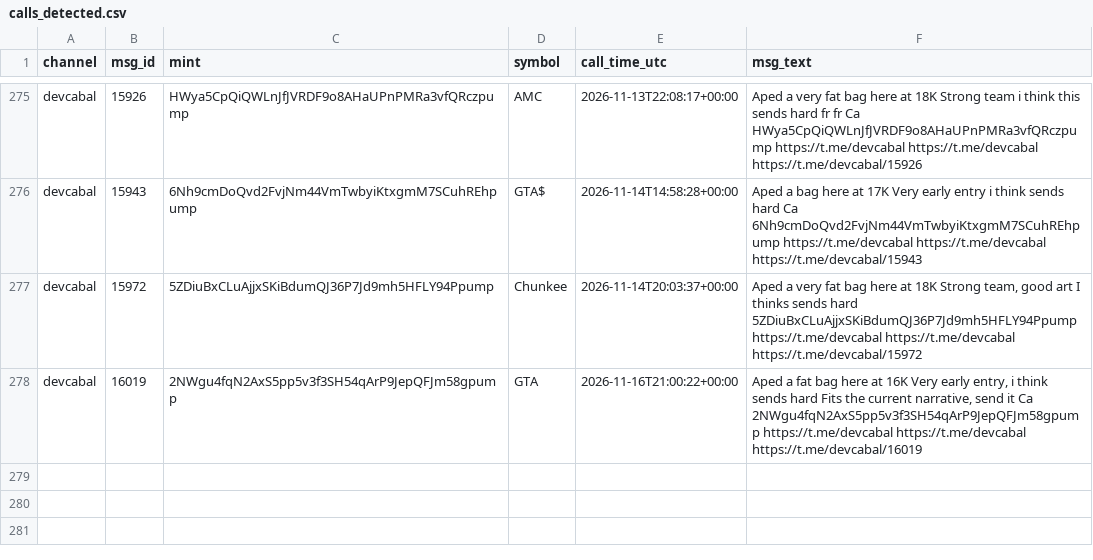
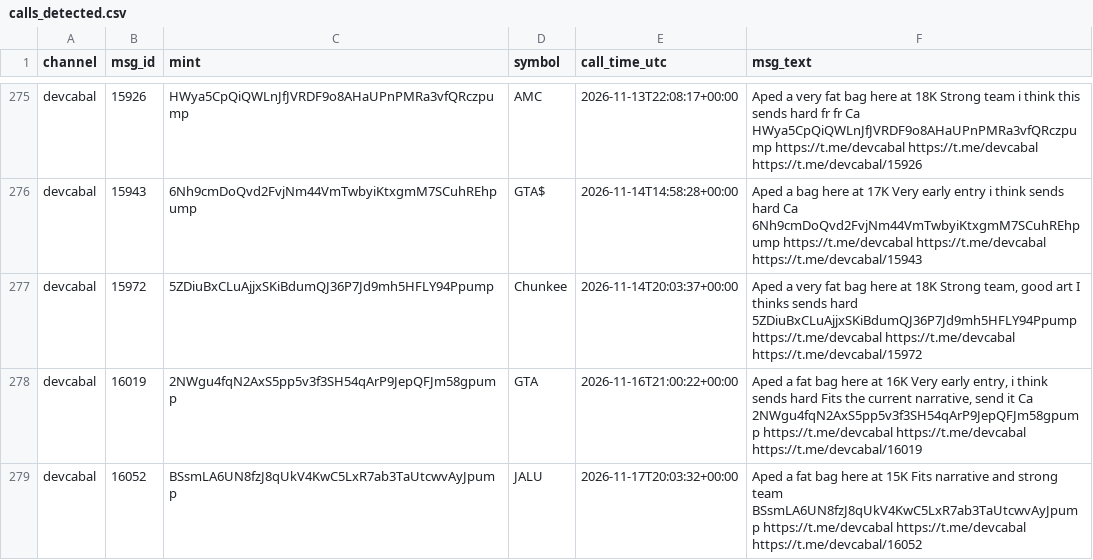
Before and after one commit to nikolan17/pumpfun-call-analyzer, a CSV file: calls_detected.csv, drawn as a sheet; only a part is shown, gaps mark what is left out.

```diff
--- a/calls_detected.csv
+++ b/calls_detected.csv
@@ -278 +278,2 @@ devcabal,15972,5ZDiuBxCLuAjjxSKiBdumQJ36P7Jd9mh5HFLY94Ppump,Chunkee,2026-11-14T2
 devcabal,16019,2NWgu4fqN2AxS5pp5v3f3SH54qArP9JepQFJm58gpump,GTA,2026-11-16T21:00:22+00:00,"Aped a fat bag here at 16K Very early entry, i think sends hard Fits the current narrative, send it Ca 2NWgu4fqN2AxS5pp5v3f3SH54qArP9JepQFJm58gpump https://t.me/devcabal https://t.me/devcabal https://t.me/devcabal/16019"
+devcabal,16052,BSsmLA6UN8fzJ8qUkV4KwC5LxR7ab3TaUtcwvAyJpump,JALU,2026-11-17T20:03:32+00:00,Aped a fat bag here at 15K Fits narrative and strong team BSsmLA6UN8fzJ8qUkV4KwC5LxR7ab3TaUtcwvAyJpump https://t.me/devcabal https://t.me/devcabal https://t.me/devcabal/16052
```
Also changed, not shown: calls_analysis.csv, 1 other file.
